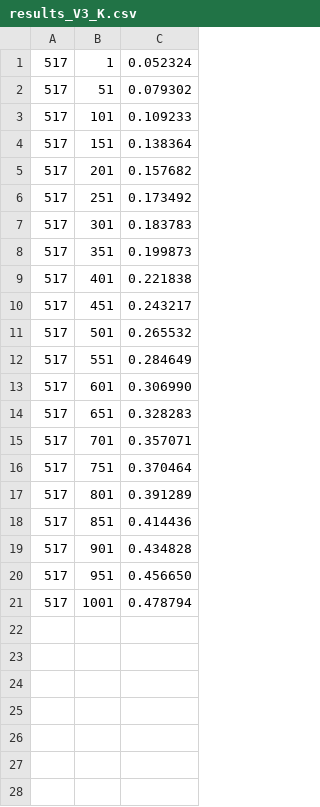
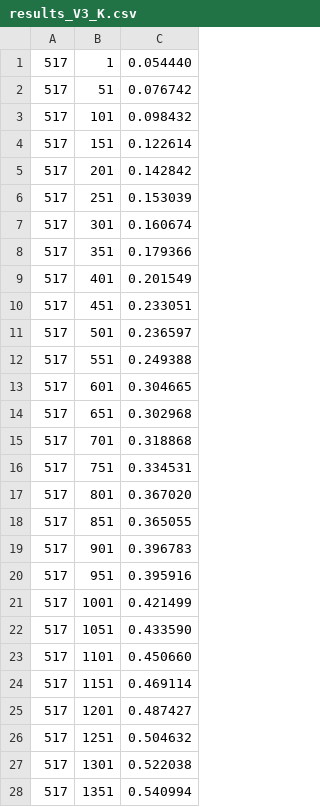
Before and after one commit to doinakis/Ising-model-in-CUDA, a CSV file: results_V3_K.csv, drawn as a sheet; only a part is shown; the diff covers the shown part only.

```diff
--- a/results_V3_K.csv
+++ b/results_V3_K.csv
@@ -1,21 +1,28 @@
-517,1,0.052324
-517,51,0.079302
-517,101,0.109233
-517,151,0.138364
-517,201,0.157682
-517,251,0.173492
-517,301,0.183783
-517,351,0.199873
-517,401,0.221838
-517,451,0.243217
-517,501,0.265532
-517,551,0.284649
-517,601,0.306990
-517,651,0.328283
-517,701,0.357071
-517,751,0.370464
-517,801,0.391289
-517,851,0.414436
-517,901,0.434828
-517,951,0.456650
-517,1001,0.478794
+517,1,0.054440
+517,51,0.076742
+517,101,0.098432
+517,151,0.122614
+517,201,0.142842
+517,251,0.153039
+517,301,0.160674
+517,351,0.179366
+517,401,0.201549
+517,451,0.233051
+517,501,0.236597
+517,551,0.249388
+517,601,0.304665
+517,651,0.302968
+517,701,0.318868
+517,751,0.334531
+517,801,0.367020
+517,851,0.365055
+517,901,0.396783
+517,951,0.395916
+517,1001,0.421499
+517,1051,0.433590
+517,1101,0.450660
+517,1151,0.469114
+517,1201,0.487427
+517,1251,0.504632
+517,1301,0.522038
+517,1351,0.540994
```
Also changed, not shown: 13 added rows elsewhere in this file, results_V2_K.csv, 14 other files.
